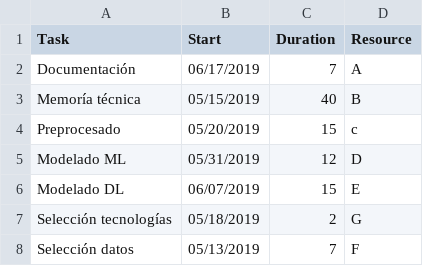
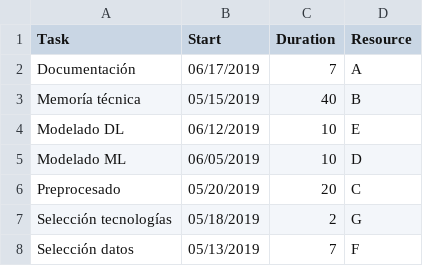
Before and after one commit to ludwigrubio/afi-tfm-mir, a CSV file: tfm-mir/planning/GanttChart-updated.csv, drawn as a sheet.

```diff
--- a/tfm-mir/planning/GanttChart-updated.csv
+++ b/tfm-mir/planning/GanttChart-updated.csv
@@ -3,5 +3,5 @@ Documentación, 06/17/2019,7,A
 Memoría técnica, 05/15/2019,40,B
-Preprocesado, 05/20/2019, 15, c
-Modelado ML, 05/31/2019, 12, D
-Modelado DL, 06/07/2019, 15, E
+Modelado DL, 06/12/2019, 10, E
+Modelado ML, 06/05/2019, 10, D
+Preprocesado, 05/20/2019, 20, C
 Selección tecnologías, 05/18/2019,2,G
```
Also changed, not shown: 17 other files.
